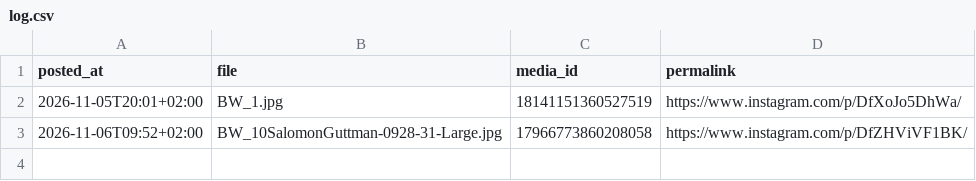
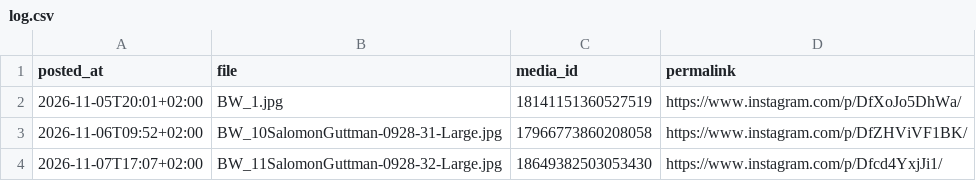
Before and after one commit to solgutt-com/instagram-uploader, a CSV file: posted/log.csv, drawn as a sheet.

```diff
--- a/posted/log.csv
+++ b/posted/log.csv
@@ -3 +3,2 @@ posted_at,file,media_id,permalink
 2026-11-06T09:52+02:00,BW_10SalomonGuttman-0928-31-Large.jpg,17966773860208058,https://www.instagram.com/p/DfZHViVF1BK/
+2026-11-07T17:07+02:00,BW_11SalomonGuttman-0928-32-Large.jpg,18649382503053430,https://www.instagram.com/p/Dfcd4YxjJi1/
```
Also changed, not shown: 3 other files.
